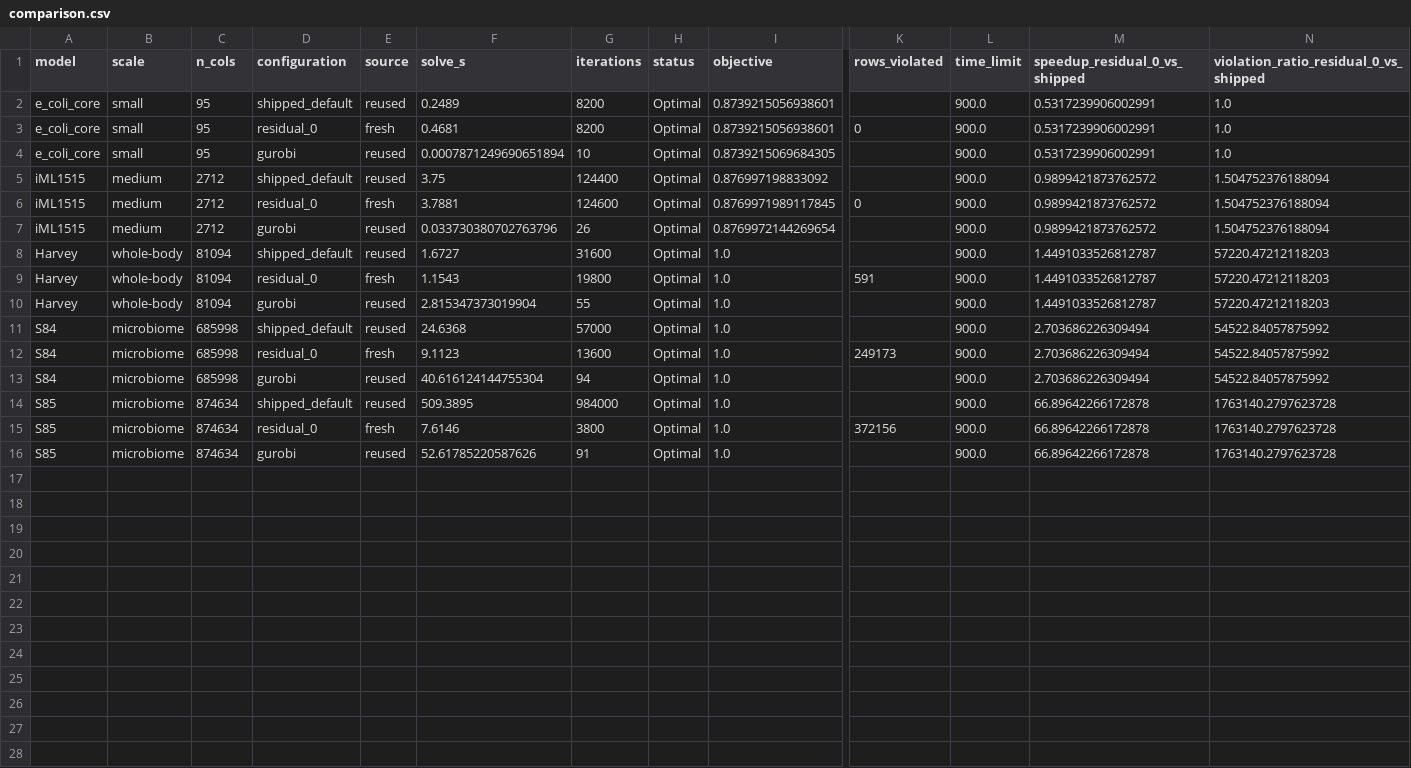
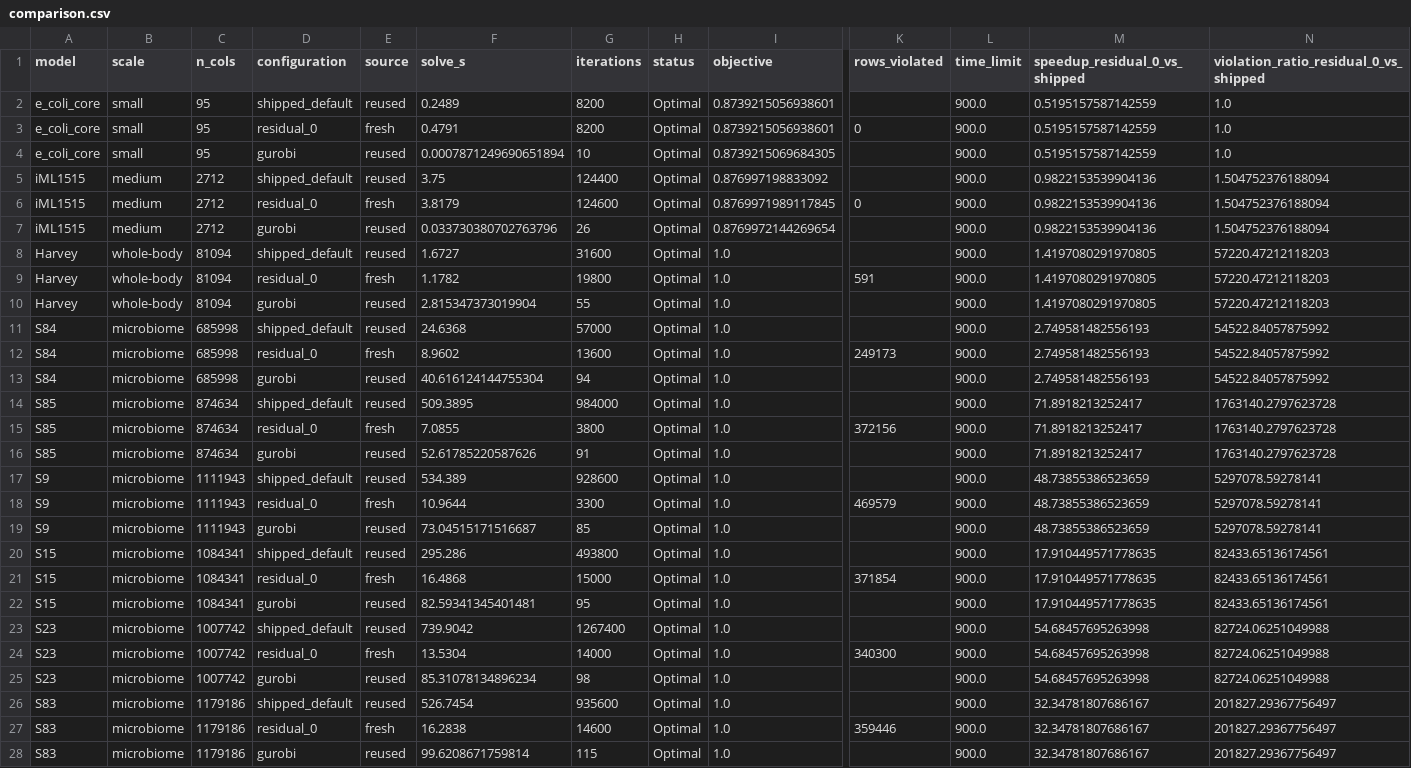
Before and after one commit to Digital-Metabolic-Twin-Centre/gpuGEM, a CSV file: benchmarks/results/residual_tradeoff/comparison.csv, drawn as a sheet; only a part is shown, gaps mark what is left out; rows hold the shown columns only; the diff names each change by its address in the sheet, - before the commit and + after, or states it on an @@ line.

Commit message:
Update the benchmarks-Add new settings to the benchmarks

```diff
--- a/benchmarks/results/residual_tradeoff/comparison.csv
+++ b/benchmarks/results/residual_tradeoff/comparison.csv
-M2:M4 (speedup_residual_0_vs_shipped): 0.5317239906002991
+M2:M4 (speedup_residual_0_vs_shipped): 0.5195157587142559
-F3 (solve_s): 0.4681
+F3 (solve_s): 0.4791
-M5:M7 (speedup_residual_0_vs_shipped): 0.9899421873762572
+M5:M7 (speedup_residual_0_vs_shipped): 0.9822153539904136
-F6 (solve_s): 3.7881
+F6 (solve_s): 3.8179
-M8:M10 (speedup_residual_0_vs_shipped): 1.4491033526812787
+M8:M10 (speedup_residual_0_vs_shipped): 1.4197080291970805
-F9 (solve_s): 1.1543
+F9 (solve_s): 1.1782
-M11:M13 (speedup_residual_0_vs_shipped): 2.703686226309494
+M11:M13 (speedup_residual_0_vs_shipped): 2.749581482556193
-F12 (solve_s): 9.1123
+F12 (solve_s): 8.9602
-M14:M16 (speedup_residual_0_vs_shipped): 66.89642266172878
+M14:M16 (speedup_residual_0_vs_shipped): 71.8918213252417
-F15 (solve_s): 7.6146
+F15 (solve_s): 7.0855
+row 17: S9 | microbiome | 1111943 | shipped_default | reused | 534.389 | 928600 | Optimal | 1.0 |  | 900.0 | 48.73855386523659 | 5297078.59278141
+row 18: S9 | microbiome | 1111943 | residual_0 | fresh | 10.9644 | 3300 | Optimal | 1.0 | 469579 | 900.0 | 48.73855386523659 | 5297078.59278141
+row 19: S9 | microbiome | 1111943 | gurobi | reused | 73.04515171516687 | 85 | Optimal | 1.0 |  | 900.0 | 48.73855386523659 | 5297078.59278141
+row 20: S15 | microbiome | 1084341 | shipped_default | reused | 295.286 | 493800 | Optimal | 1.0 |  | 900.0 | 17.910449571778635 | 82433.65136174561
+row 21: S15 | microbiome | 1084341 | residual_0 | fresh | 16.4868 | 15000 | Optimal | 1.0 | 371854 | 900.0 | 17.910449571778635 | 82433.65136174561
+row 22: S15 | microbiome | 1084341 | gurobi | reused | 82.59341345401481 | 95 | Optimal | 1.0 |  | 900.0 | 17.910449571778635 | 82433.65136174561
+row 23: S23 | microbiome | 1007742 | shipped_default | reused | 739.9042 | 1267400 | Optimal | 1.0 |  | 900.0 | 54.68457695263998 | 82724.06251049988
+row 24: S23 | microbiome | 1007742 | residual_0 | fresh | 13.5304 | 14000 | Optimal | 1.0 | 340300 | 900.0 | 54.68457695263998 | 82724.06251049988
+row 25: S23 | microbiome | 1007742 | gurobi | reused | 85.31078134896234 | 98 | Optimal | 1.0 |  | 900.0 | 54.68457695263998 | 82724.06251049988
+row 26: S83 | microbiome | 1179186 | shipped_default | reused | 526.7454 | 935600 | Optimal | 1.0 |  | 900.0 | 32.34781807686167 | 201827.29367756497
+row 27: S83 | microbiome | 1179186 | residual_0 | fresh | 16.2838 | 14600 | Optimal | 1.0 | 359446 | 900.0 | 32.34781807686167 | 201827.29367756497
+row 28: S83 | microbiome | 1179186 | gurobi | reused | 99.6208671759814 | 115 | Optimal | 1.0 |  | 900.0 | 32.34781807686167 | 201827.29367756497
```
Also changed, not shown: 23 other files.
